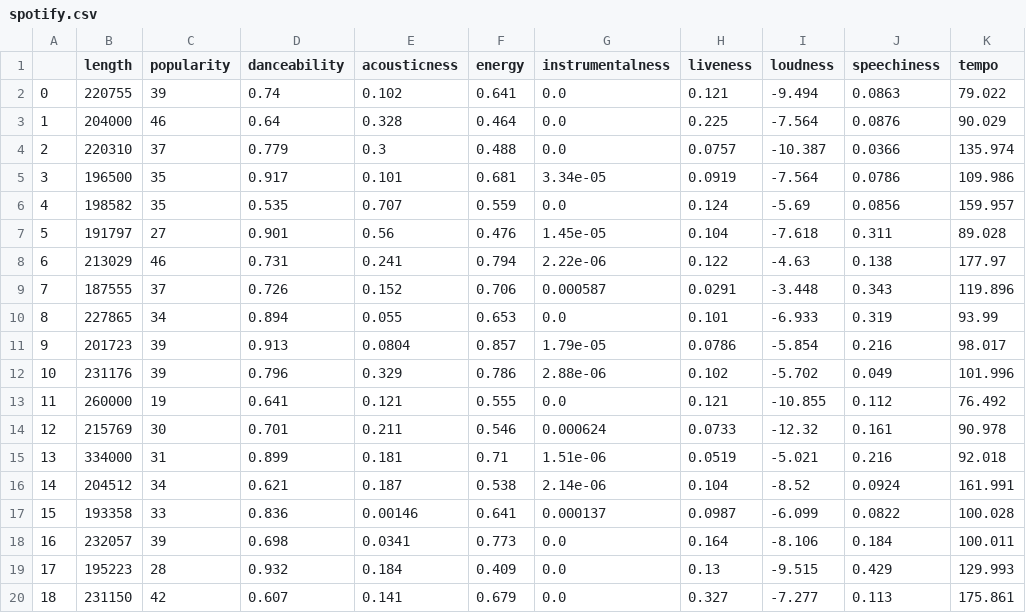
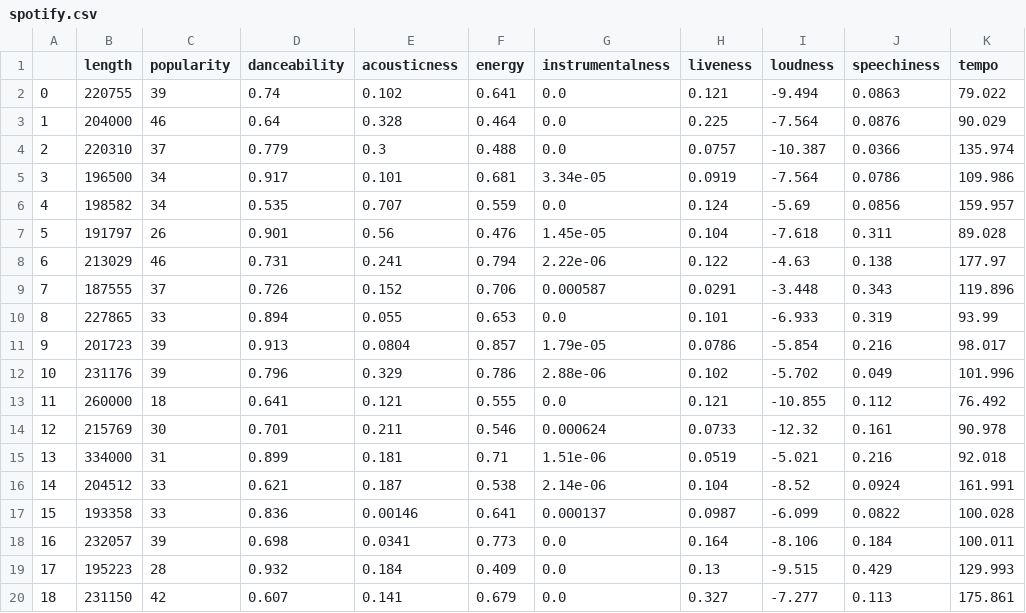
Before and after one commit to KevKibe/Analysis-of-Spotify-s-most-streamed-Kenyan-songs-2021, a CSV file: spotify.csv, drawn as a sheet; only a part is shown; the diff covers the shown part only; the diff names each change by its address in the sheet, - before the commit and + after, or states it on an @@ line.

```diff
--- a/spotify.csv
+++ b/spotify.csv
-C5:C6 (popularity): 35
+C5:C6 (popularity): 34
-C7 (popularity): 27
+C7 (popularity): 26
-C10 (popularity): 34
+C10 (popularity): 33
-C13 (popularity): 19
+C13 (popularity): 18
-C16 (popularity): 34
+C16 (popularity): 33
```
Also changed, not shown: 13 edited cells elsewhere in this file, 4 other files.
